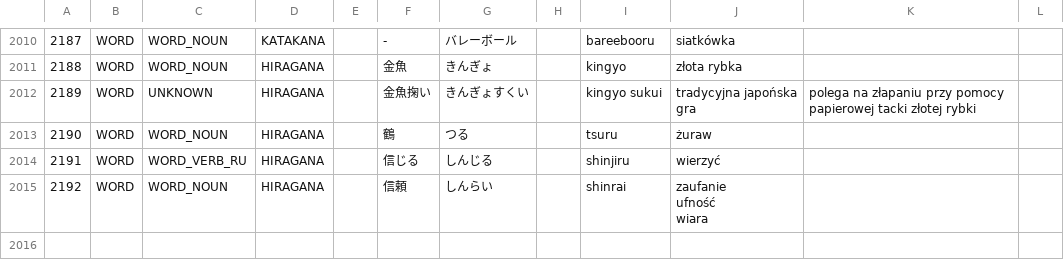
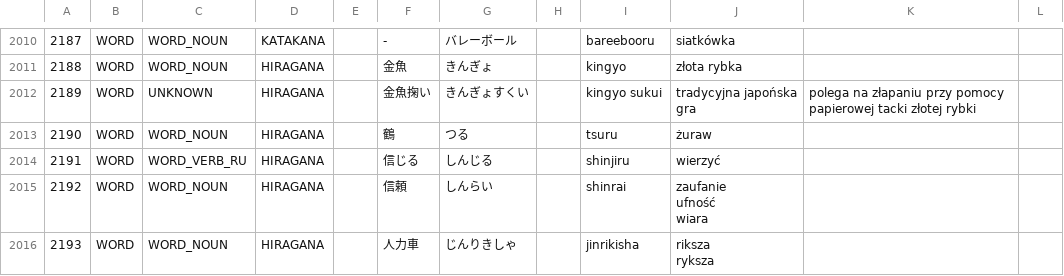
Before and after one commit to dedyk/JaponskiSlownik, a CSV file: input/word.csv, drawn as a sheet; only a part is shown, gaps mark what is left out; ↵ is a line break in a cell; the diff names each change by its address in the sheet, - before the commit and + after, or states it on an @@ line.

```diff
--- a/input/word.csv
+++ b/input/word.csv
+row 2016: 2193 | WORD | WORD_NOUN | HIRAGANA |  | 人力車 | じんりきしゃ |  | jinrikisha | riksza ↵ ryksza
```
Also changed, not shown: input/kanji.csv.
